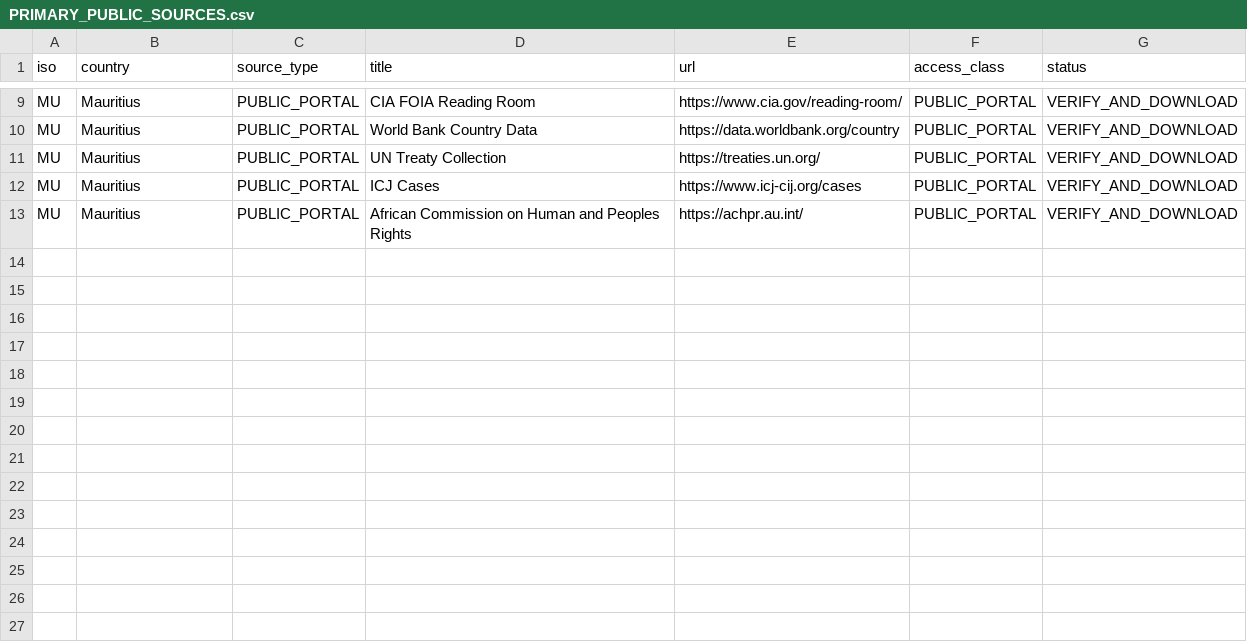
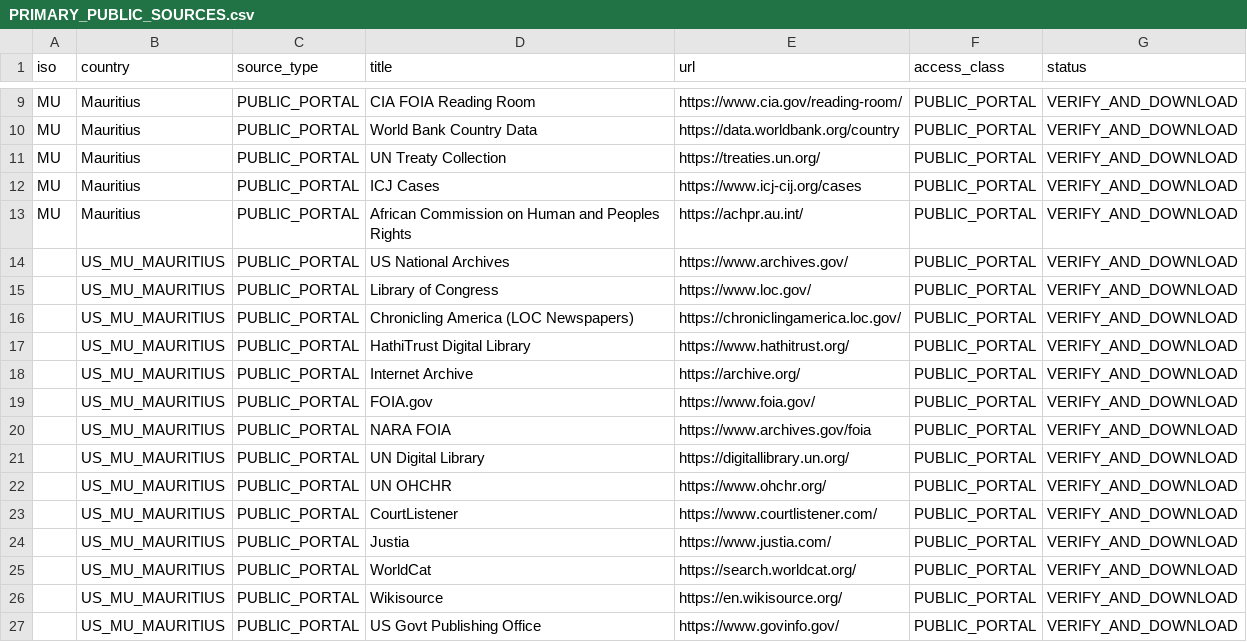
Before and after one commit to GlobalRestitutionAlliance/africa-us-mu-mauritius-master-litigation, a CSV file: 03_Evidentiary_Exhibits/PRIMARY_PUBLIC_SOURCES.csv, drawn as a sheet; only a part is shown, gaps mark what is left out.

Commit message:
Expand primary public source registries (Batch 2)

```diff
--- a/03_Evidentiary_Exhibits/PRIMARY_PUBLIC_SOURCES.csv
+++ b/03_Evidentiary_Exhibits/PRIMARY_PUBLIC_SOURCES.csv
@@ -13 +13,15 @@ MU,Mauritius,PUBLIC_PORTAL,ICJ Cases,https://www.icj-cij.org/cases,PUBLIC_PORTAL
 MU,Mauritius,PUBLIC_PORTAL,African Commission on Human and Peoples Rights,https://achpr.au.int/,PUBLIC_PORTAL,VERIFY_AND_DOWNLOAD
+,US_MU_MAURITIUS,PUBLIC_PORTAL,US National Archives,https://www.archives.gov/,PUBLIC_PORTAL,VERIFY_AND_DOWNLOAD
+,US_MU_MAURITIUS,PUBLIC_PORTAL,Library of Congress,https://www.loc.gov/,PUBLIC_PORTAL,VERIFY_AND_DOWNLOAD
+,US_MU_MAURITIUS,PUBLIC_PORTAL,Chronicling America (LOC Newspapers),https://chroniclingamerica.loc.gov/,PUBLIC_PORTAL,VERIFY_AND_DOWNLOAD
+,US_MU_MAURITIUS,PUBLIC_PORTAL,HathiTrust Digital Library,https://www.hathitrust.org/,PUBLIC_PORTAL,VERIFY_AND_DOWNLOAD
+,US_MU_MAURITIUS,PUBLIC_PORTAL,Internet Archive,https://archive.org/,PUBLIC_PORTAL,VERIFY_AND_DOWNLOAD
+,US_MU_MAURITIUS,PUBLIC_PORTAL,FOIA.gov,https://www.foia.gov/,PUBLIC_PORTAL,VERIFY_AND_DOWNLOAD
+,US_MU_MAURITIUS,PUBLIC_PORTAL,NARA FOIA,https://www.archives.gov/foia,PUBLIC_PORTAL,VERIFY_AND_DOWNLOAD
+,US_MU_MAURITIUS,PUBLIC_PORTAL,UN Digital Library,https://digitallibrary.un.org/,PUBLIC_PORTAL,VERIFY_AND_DOWNLOAD
+,US_MU_MAURITIUS,PUBLIC_PORTAL,UN OHCHR,https://www.ohchr.org/,PUBLIC_PORTAL,VERIFY_AND_DOWNLOAD
+,US_MU_MAURITIUS,PUBLIC_PORTAL,CourtListener,https://www.courtlistener.com/,PUBLIC_PORTAL,VERIFY_AND_DOWNLOAD
+,US_MU_MAURITIUS,PUBLIC_PORTAL,Justia,https://www.justia.com/,PUBLIC_PORTAL,VERIFY_AND_DOWNLOAD
+,US_MU_MAURITIUS,PUBLIC_PORTAL,WorldCat,https://search.worldcat.org/,PUBLIC_PORTAL,VERIFY_AND_DOWNLOAD
+,US_MU_MAURITIUS,PUBLIC_PORTAL,Wikisource,https://en.wikisource.org/,PUBLIC_PORTAL,VERIFY_AND_DOWNLOAD
+,US_MU_MAURITIUS,PUBLIC_PORTAL,US Govt Publishing Office,https://www.govinfo.gov/,PUBLIC_PORTAL,VERIFY_AND_DOWNLOAD
```
Also changed, not shown: 2 other files.
